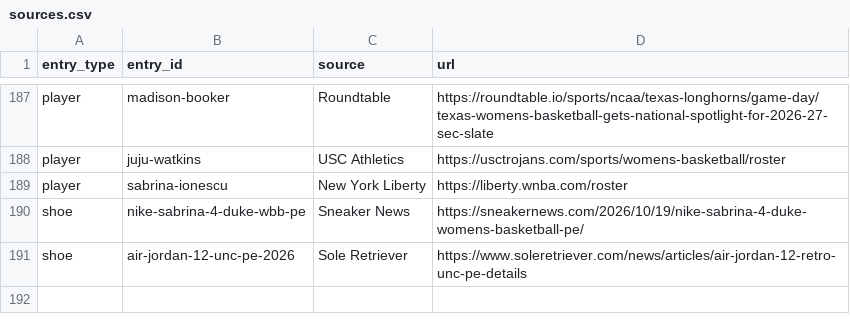
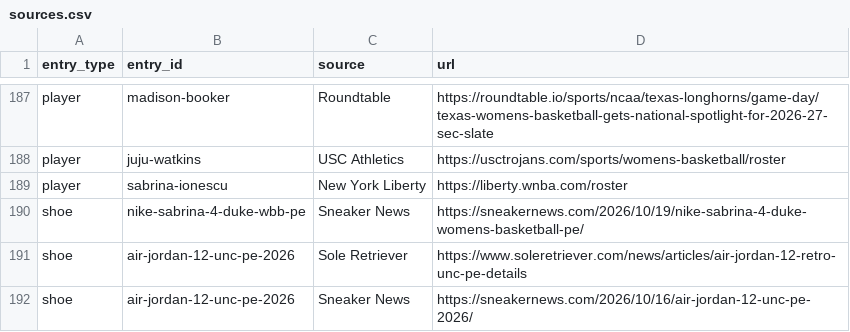
Before and after one commit to elcarrillo/wbb_kicks, a CSV file: data/sources.csv, drawn as a sheet; only a part is shown, gaps mark what is left out.

Commit message:
Mark the UNC Air Jordan 12 as a women's team PE

```diff
--- a/data/sources.csv
+++ b/data/sources.csv
@@ -191 +191,2 @@ shoe,nike-sabrina-4-duke-wbb-pe,Sneaker News,https://sneakernews.com/2026/10/19/
 shoe,air-jordan-12-unc-pe-2026,Sole Retriever,https://www.soleretriever.com/news/articles/air-jordan-12-retro-unc-pe-details
+shoe,air-jordan-12-unc-pe-2026,Sneaker News,https://sneakernews.com/2026/10/16/air-jordan-12-unc-pe-2026/
```
Also changed, not shown: data/shoes.csv.
